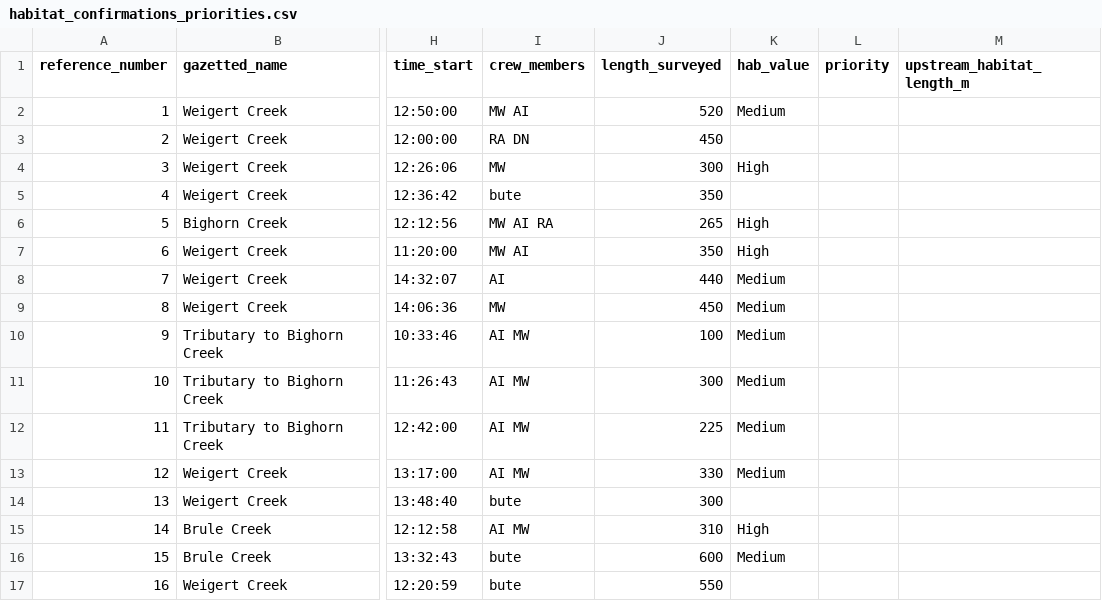
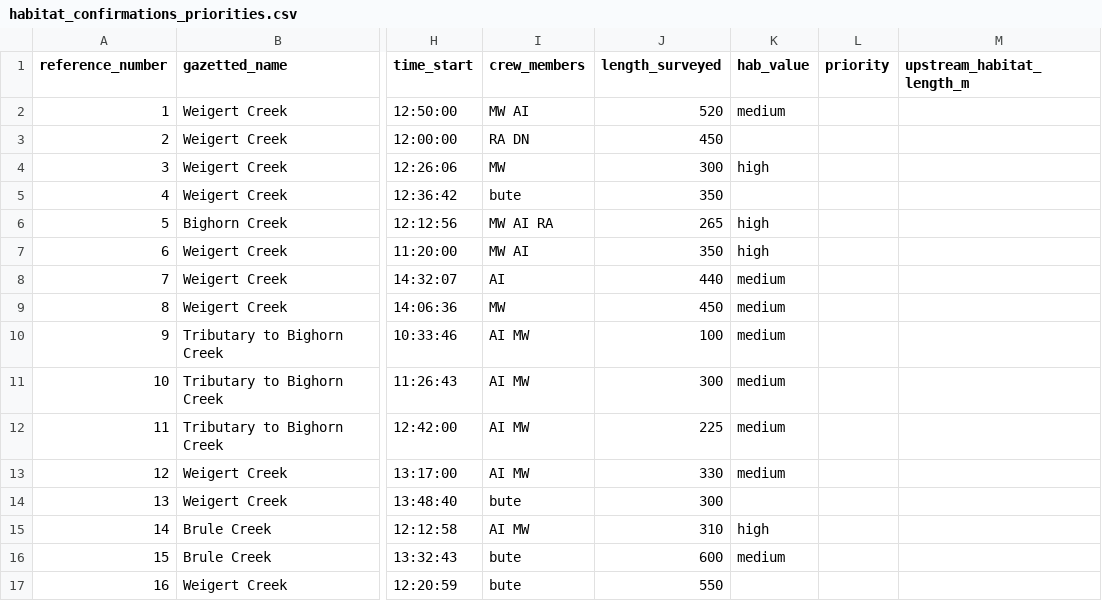
Before and after one commit to Mateo9569/fish_passage_elk_2022_reporting, a CSV file: data/habitat_confirmations_priorities.csv, drawn as a sheet; only a part is shown, gaps mark what is left out; the diff names each change by its address in the sheet, - before the commit and + after, or states it on an @@ line.

Commit message:
QA'd and updated text/data

```diff
--- a/data/habitat_confirmations_priorities.csv
+++ b/data/habitat_confirmations_priorities.csv
-K2 (hab_value): Medium
+K2 (hab_value): medium
-K4 (hab_value): High
+K4 (hab_value): high
-K6:K7 (hab_value): High
+K6:K7 (hab_value): high
-K8:K13 (hab_value): Medium
+K8:K13 (hab_value): medium
-K15 (hab_value): High
+K15 (hab_value): high
-K16 (hab_value): Medium
+K16 (hab_value): medium
```
Also changed, not shown: 6 other files.
